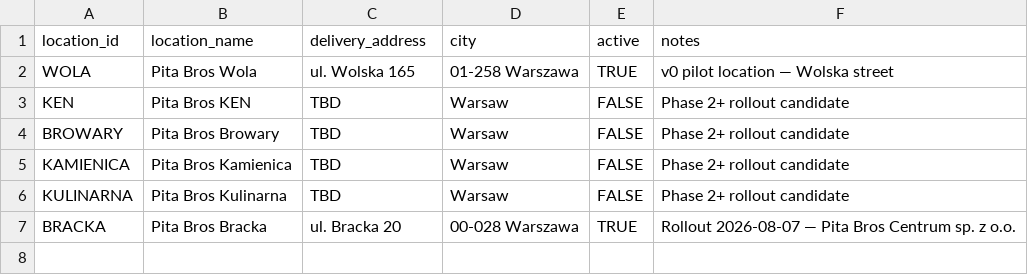
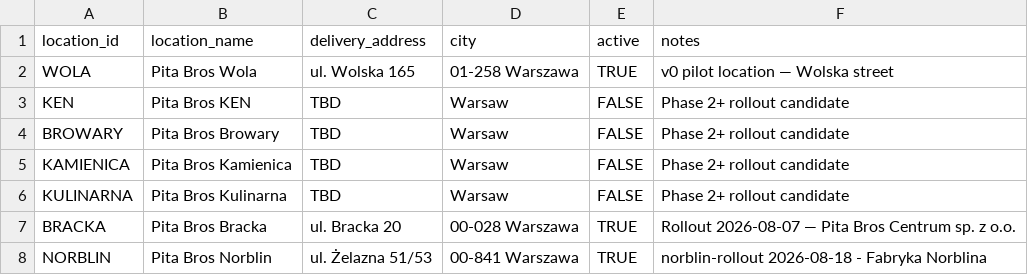
Before and after one commit to beniamin-openclaw/pita-supply-os, a CSV file: docs/pita-supply-os-v1/seed/locations.csv, drawn as a sheet; the diff names each change by its address in the sheet, - before the commit and + after, or states it on an @@ line.

```diff
--- a/docs/pita-supply-os-v1/seed/locations.csv
+++ b/docs/pita-supply-os-v1/seed/locations.csv
+row 8: NORBLIN | Pita Bros Norblin | ul. Żelazna 51/53 | 00-841 Warszawa | TRUE | norblin-rollout 2026-08-18 - Fabryka Norblina
```
Also changed, not shown: docs/pita-supply-os-v1/seed/products.csv, docs/pita-supply-os-v1/seed/supplier_products.csv, 7 other files.
